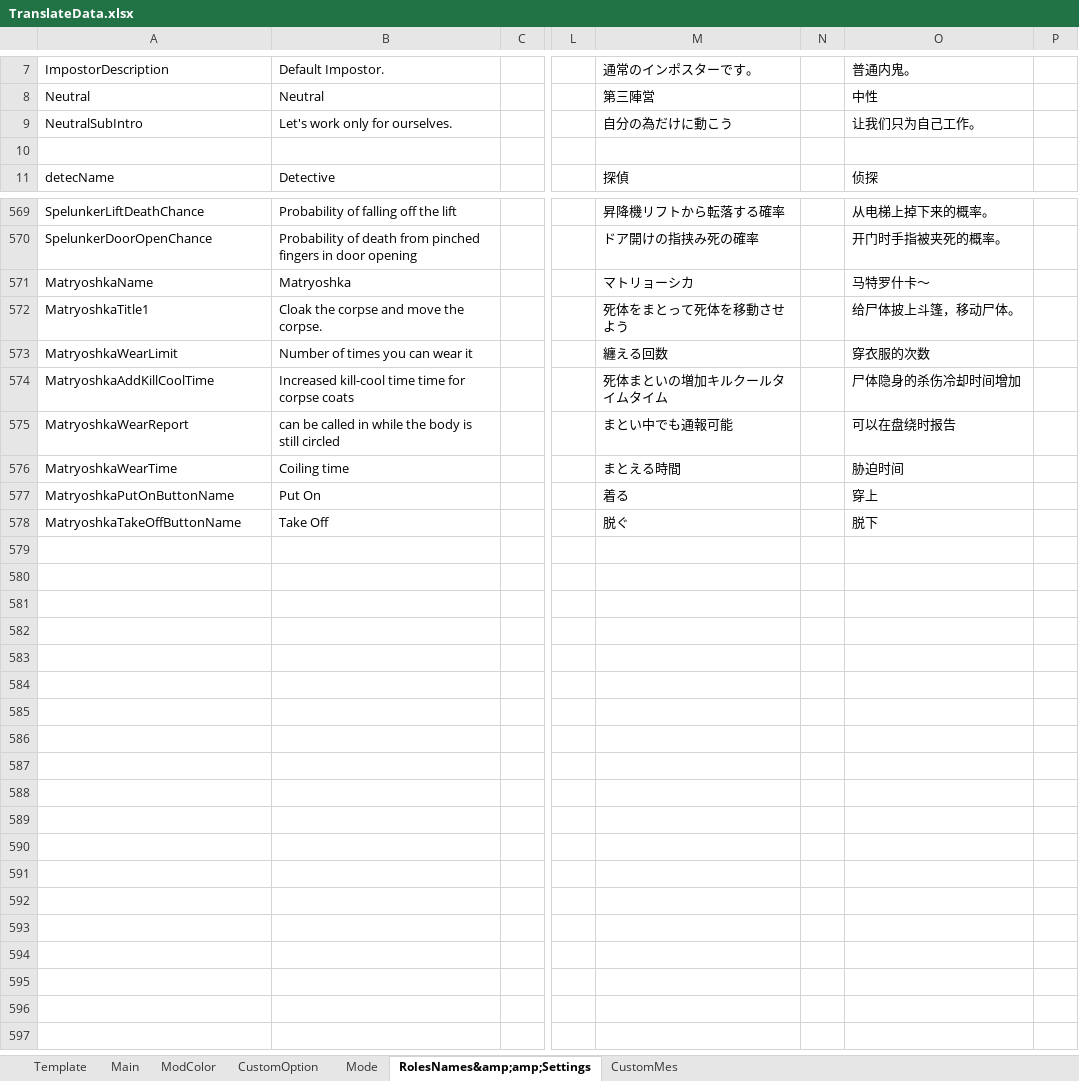
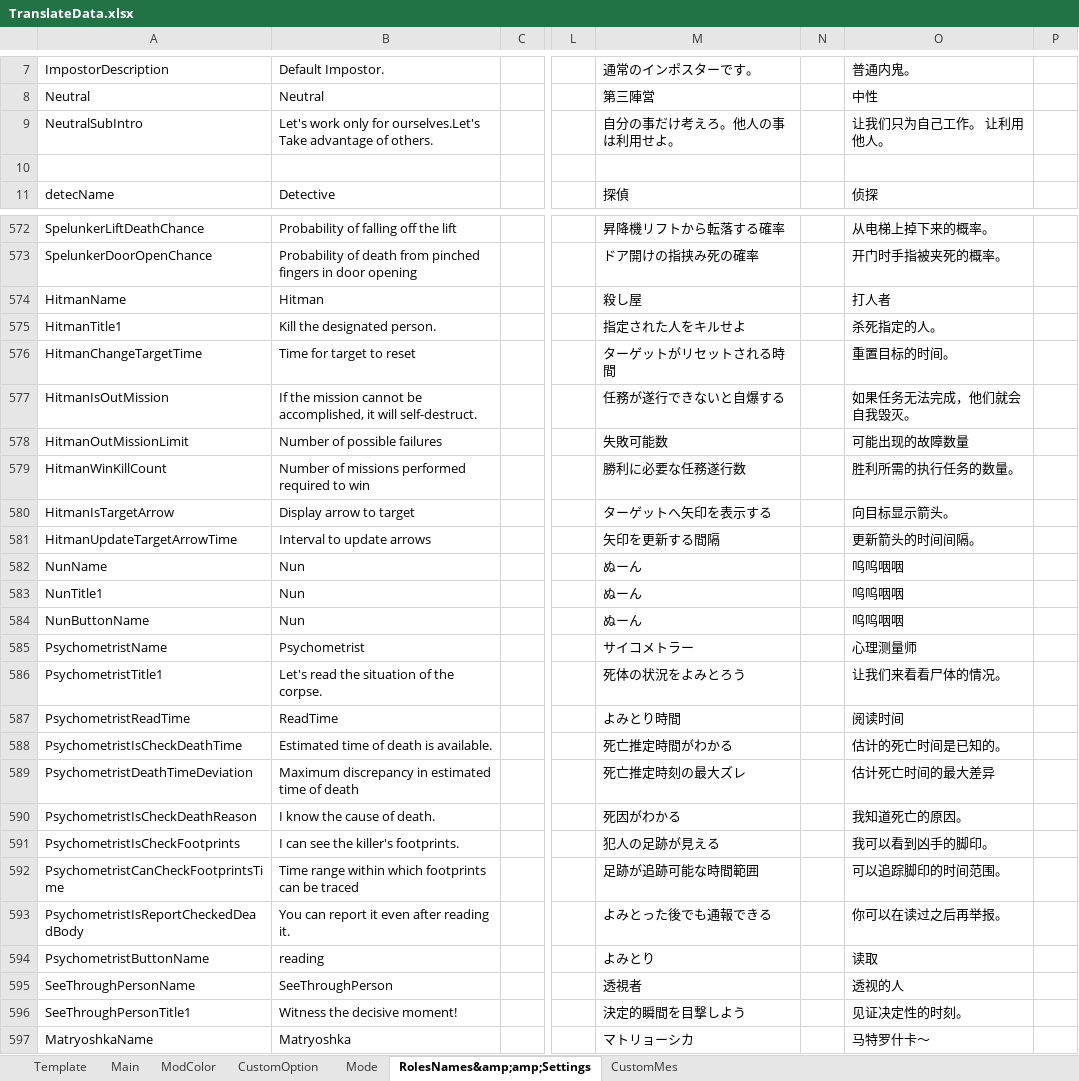
Before and after one commit to SuperNewRoles/SuperNewRoles, an Excel workbook: TranslateData.xlsx, sheet RolesNames&amp;amp;Settings, drawn as a sheet; only a part is shown, gaps mark what is left out; the shorter side is filled out with more unchanged rows; values as stored, in another font and other column widths than the file's, no borders; rows hold the shown columns only; the diff covers the shown part only; the diff names each change by its address in the sheet, - before the commit and + after, or states it on an @@ line.

```diff
--- a/TranslateData.xlsx (sheet RolesNames&amp;amp;Settings)
+++ b/TranslateData.xlsx (sheet RolesNames&amp;amp;Settings)
-B9: …only for ourselves.
+B9: …only for ourselves.Let's Take advantage of others.
-M9: 自分の為だけに動こう
+M9: 自分の事だけ考えろ。他人の事は利用せよ。
-O9: 让我们只为自己工作。
+O9: 让我们只为自己工作。 让利用他人。
+row 574: HitmanName | Hitman |  |  | 殺し屋 |  | 打人者
+row 575: HitmanTitle1 | Kill the designated person. |  |  | 指定された人をキルせよ |  | 杀死指定的人。
+row 576: HitmanChangeTargetTime | Time for target to reset |  |  | ターゲットがリセットされる時間 |  | 重置目标的时间。
+row 577: HitmanIsOutMission | If the mission cannot be accomplished, it will self-destruct. |  |  | 任務が遂行できないと自爆する |  | 如果任务无法完成，他们就会自我毁灭。
+row 578: HitmanOutMissionLimit | Number of possible failures |  |  | 失敗可能数 |  | 可能出现的故障数量
+row 579: HitmanWinKillCount | Number of missions performed required to win |  |  | 勝利に必要な任務遂行数 |  | 胜利所需的执行任务的数量。
+row 580: HitmanIsTargetArrow | Display arrow to target |  |  | ターゲットへ矢印を表示する |  | 向目标显示箭头。
+row 581: HitmanUpdateTargetArrowTime | Interval to update arrows |  |  | 矢印を更新する間隔 |  | 更新箭头的时间间隔。
+row 582: NunName | Nun |  |  | ぬーん |  | 呜呜咽咽
+row 583: NunTitle1 | Nun |  |  | ぬーん |  | 呜呜咽咽
+row 584: NunButtonName | Nun |  |  | ぬーん |  | 呜呜咽咽
+row 585: PsychometristName | Psychometrist |  |  | サイコメトラー |  | 心理测量师
+row 586: PsychometristTitle1 | Let's read the situation of the corpse. |  |  | 死体の状況をよみとろう |  | 让我们来看看尸体的情况。
+row 587: PsychometristReadTime | ReadTime |  |  | よみとり時間 |  | 阅读时间
+row 588: PsychometristIsCheckDeathTime | Estimated time of death is available. |  |  | 死亡推定時間がわかる |  | 估计的死亡时间是已知的。
+row 589: PsychometristDeathTimeDeviation | Maximum discrepancy in estimated time of death |  |  | 死亡推定時刻の最大ズレ |  | 估计死亡时间的最大差异
+row 590: PsychometristIsCheckDeathReason | I know the cause of death. |  |  | 死因がわかる |  | 我知道死亡的原因。
+row 591: PsychometristIsCheckFootprints | I can see the killer's footprints. |  |  | 犯人の足跡が見える |  | 我可以看到凶手的脚印。
+row 592: PsychometristCanCheckFootprintsTime | Time range within which footprints can be traced |  |  | 足跡が追跡可能な時間範囲 |  | 可以追踪脚印的时间范围。
+row 593: PsychometristIsReportCheckedDeadBody | You can report it even after reading it. |  |  | よみとった後でも通報できる |  | 你可以在读过之后再举报。
+row 594: PsychometristButtonName | reading |  |  | よみとり |  | 读取
+row 595: SeeThroughPersonName | SeeThroughPerson |  |  | 透視者 |  | 透视的人
+row 596: SeeThroughPersonTitle1 | Witness the decisive moment! |  |  | 決定的瞬間を目撃しよう |  | 见证决定性的时刻。
```
Also changed, not shown: 41 added rows, 41 edited cells and cell formats elsewhere in this sheet, 15 other files.
